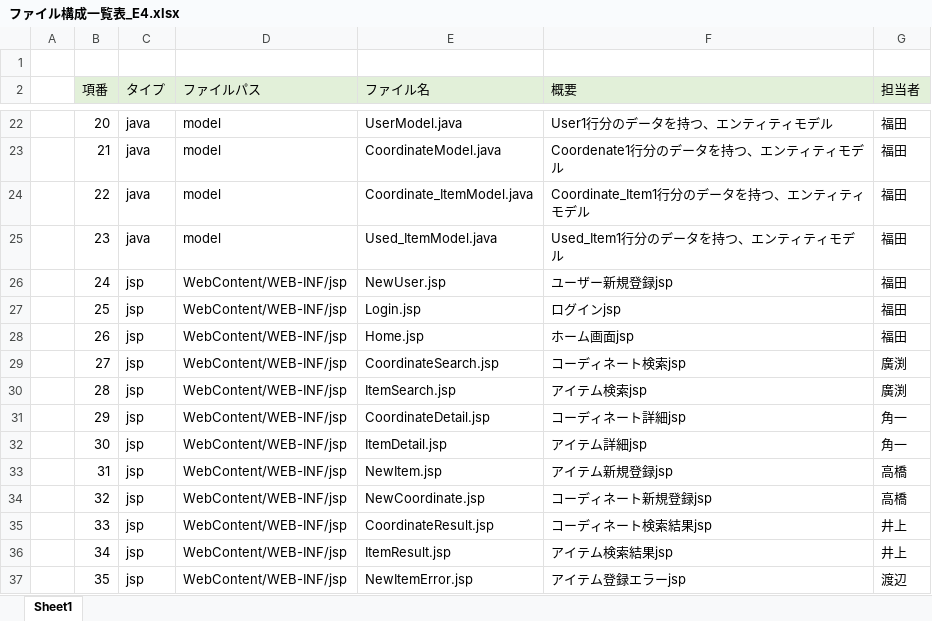
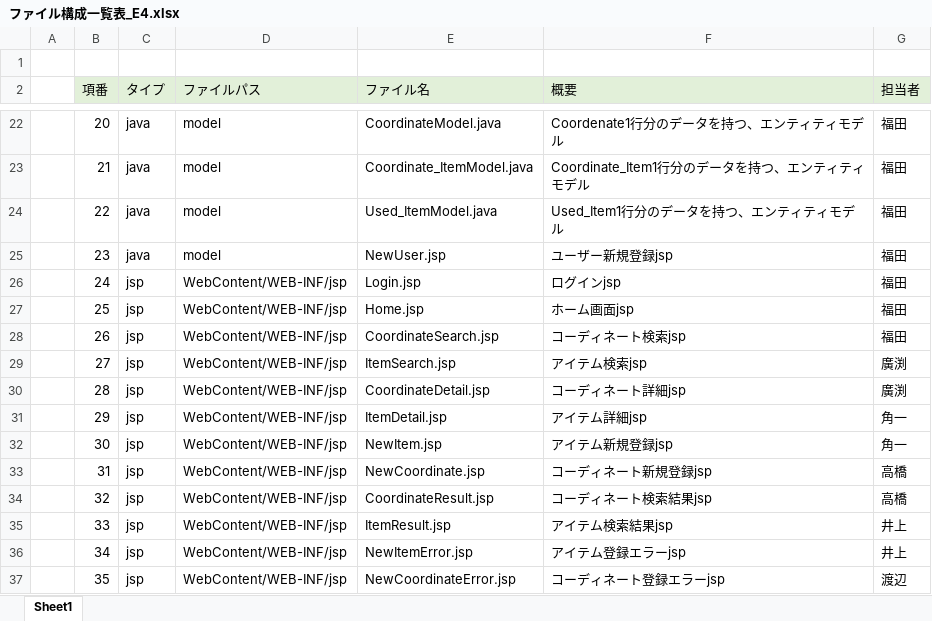
Before and after one commit to dojo2022/E-4, an Excel workbook: doc/ファイル構成一覧表_E4.xlsx, sheet Sheet1, drawn as a sheet; only a part is shown, gaps mark what is left out; values as stored, in another font and other column widths than the file's, no borders; the diff covers the shown part only; the diff names each change by its address in the sheet, - before the commit and + after, or states it on an @@ line.

```diff
--- a/doc/ファイル構成一覧表_E4.xlsx (sheet Sheet1)
+++ b/doc/ファイル構成一覧表_E4.xlsx (sheet Sheet1)
-E22 (ファイル名): UserModel.java
+E22 (ファイル名): CoordinateModel.java
-F22 (概要): User1行分のデータを持つ、エンティティモデル
+F22 (概要): Coordenate1行分のデータを持つ、エンティティモデル
-E23 (ファイル名): CoordinateModel.java
+E23 (ファイル名): Coordinate_ItemModel.java
-F23 (概要): Coordenate1行分のデータを持つ、エンティティモデル
+F23 (概要): Coordinate_Item1行分のデータを持つ、エンティティモデル
-E24 (ファイル名): Coordinate_ItemModel.java
+E24 (ファイル名): Used_ItemModel.java
-F24 (概要): Coordinate_Item1行分のデータを持つ、エンティティモデル
+F24 (概要): Used_Item1行分のデータを持つ、エンティティモデル
-E25 (ファイル名): Used_ItemModel.java
+E25 (ファイル名): NewUser.jsp
-F25 (概要): Used_Item1行分のデータを持つ、エンティティモデル
+F25 (概要): ユーザー新規登録jsp
-E26 (ファイル名): NewUser.jsp
+E26 (ファイル名): Login.jsp
-F26 (概要): ユーザー新規登録jsp
+F26 (概要): ログインjsp
-E27 (ファイル名): Login.jsp
+E27 (ファイル名): Home.jsp
-F27 (概要): ログインjsp
+F27 (概要): ホーム画面jsp
-E28 (ファイル名): Home.jsp
+E28 (ファイル名): CoordinateSearch.jsp
-F28 (概要): ホーム画面jsp
+F28 (概要): コーディネート検索jsp
-E29 (ファイル名): CoordinateSearch.jsp
+E29 (ファイル名): ItemSearch.jsp
-F29 (概要): コーディネート検索jsp
+F29 (概要): アイテム検索jsp
-E30 (ファイル名): ItemSearch.jsp
+E30 (ファイル名): CoordinateDetail.jsp
-F30 (概要): アイテム検索jsp
+F30 (概要): コーディネート詳細jsp
-E31 (ファイル名): CoordinateDetail.jsp
+E31 (ファイル名): ItemDetail.jsp
-F31 (概要): コーディネート詳細jsp
+F31 (概要): アイテム詳細jsp
-E32 (ファイル名): ItemDetail.jsp
+E32 (ファイル名): NewItem.jsp
-F32 (概要): アイテム詳細jsp
+F32 (概要): アイテム新規登録jsp
-E33 (ファイル名): NewItem.jsp
+E33 (ファイル名): NewCoordinate.jsp
-F33 (概要): アイテム新規登録jsp
+F33 (概要): コーディネート新規登録jsp
-E34 (ファイル名): NewCoordinate.jsp
+E34 (ファイル名): CoordinateResult.jsp
-F34 (概要): コーディネート新規登録jsp
+F34 (概要): コーディネート検索結果jsp
-E35 (ファイル名): CoordinateResult.jsp
+E35 (ファイル名): ItemResult.jsp
-F35 (概要): コーディネート検索結果jsp
+F35 (概要): アイテム検索結果jsp
-E36 (ファイル名): ItemResult.jsp
+E36 (ファイル名): NewItemError.jsp
-F36 (概要): アイテム検索結果jsp
+F36 (概要): アイテム登録エラーjsp
-E37 (ファイル名): NewItemError.jsp
+E37 (ファイル名): NewCoordinateError.jsp
-F37 (概要): アイテム登録エラーjsp
+F37 (概要): コーディネート登録エラーjsp
```
Also changed, not shown: 78 edited cells elsewhere in this sheet, formulas that keep their value.
